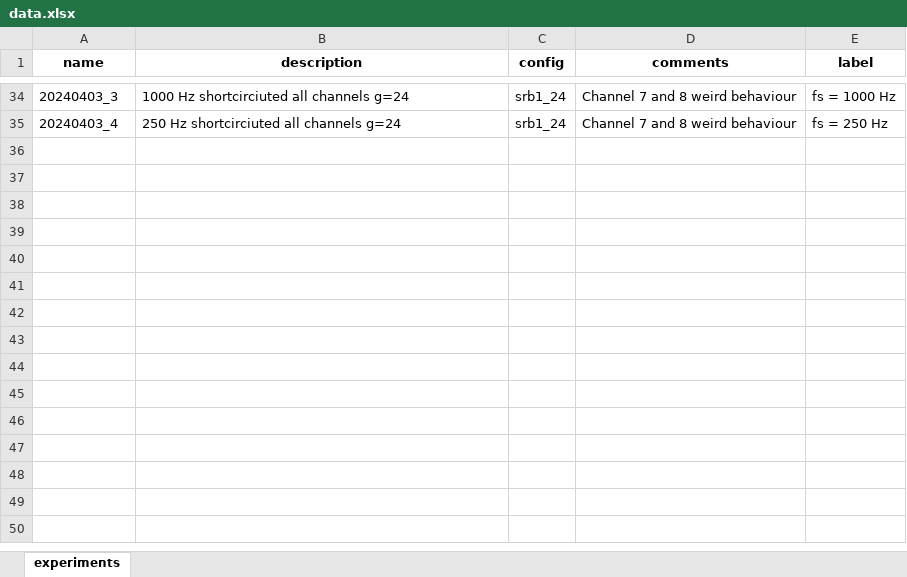
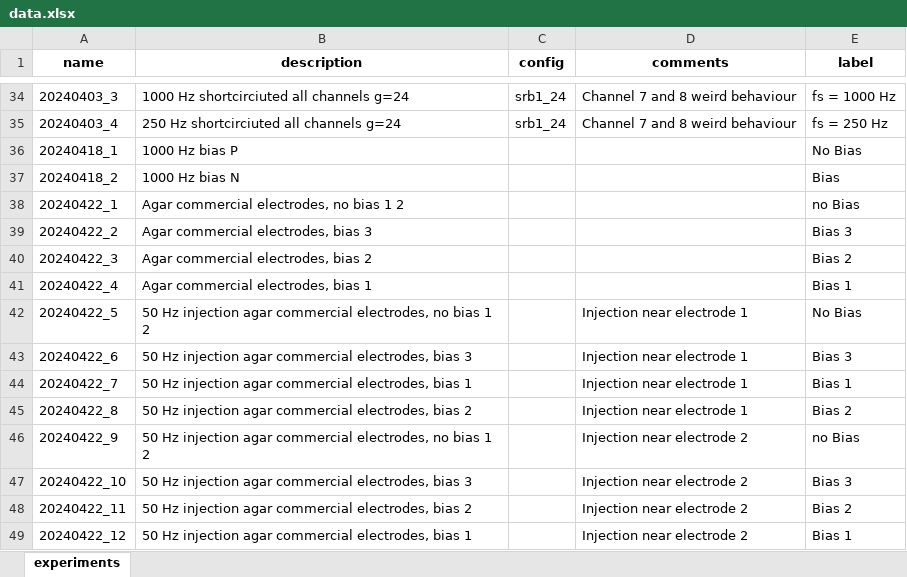
Before and after one commit to evacasals/OpenBCI, an Excel workbook: experiments/data.xlsx, sheet experiments, drawn as a sheet; only a part is shown, gaps mark what is left out; values as stored, in another font and other column widths than the file's, no borders; the diff names each change by its address in the sheet, - before the commit and + after, or states it on an @@ line.

```diff
--- a/experiments/data.xlsx (sheet experiments)
+++ b/experiments/data.xlsx (sheet experiments)
+row 36: 20240418_1 | 1000 Hz bias P |  |  | No Bias
+row 37: 20240418_2 | 1000 Hz bias N |  |  | Bias
+row 38: 20240422_1 | Agar commercial electrodes, no bias 1 2 |  |  | no Bias
+row 39: 20240422_2 | Agar commercial electrodes, bias 3 |  |  | Bias 3
+row 40: 20240422_3 | Agar commercial electrodes, bias 2 |  |  | Bias 2
+row 41: 20240422_4 | Agar commercial electrodes, bias 1 |  |  | Bias 1
+row 42: 20240422_5 | 50 Hz injection agar commercial electrodes, no bias 1 2 |  | Injection near electrode 1 | No Bias
+row 43: 20240422_6 | 50 Hz injection agar commercial electrodes, bias 3 |  | Injection near electrode 1 | Bias 3
+row 44: 20240422_7 | 50 Hz injection agar commercial electrodes, bias 1 |  | Injection near electrode 1 | Bias 1
+row 45: 20240422_8 | 50 Hz injection agar commercial electrodes, bias 2 |  | Injection near electrode 1 | Bias 2
+row 46: 20240422_9 | 50 Hz injection agar commercial electrodes, no bias 1 2 |  | Injection near electrode 2 | no Bias
+row 47: 20240422_10 | 50 Hz injection agar commercial electrodes, bias 3 |  | Injection near electrode 2 | Bias 3
+row 48: 20240422_11 | 50 Hz injection agar commercial electrodes, bias 2 |  | Injection near electrode 2 | Bias 2
+row 49: 20240422_12 | 50 Hz injection agar commercial electrodes, bias 1 |  | Injection near electrode 2 | Bias 1
```
Also changed, not shown: 30 other files.
